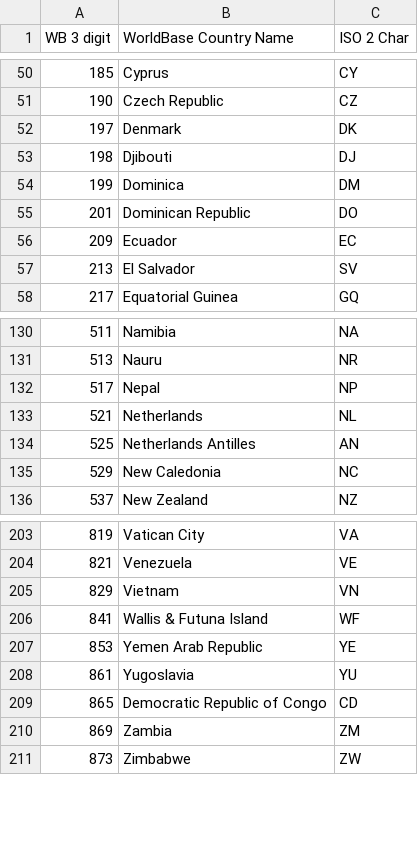
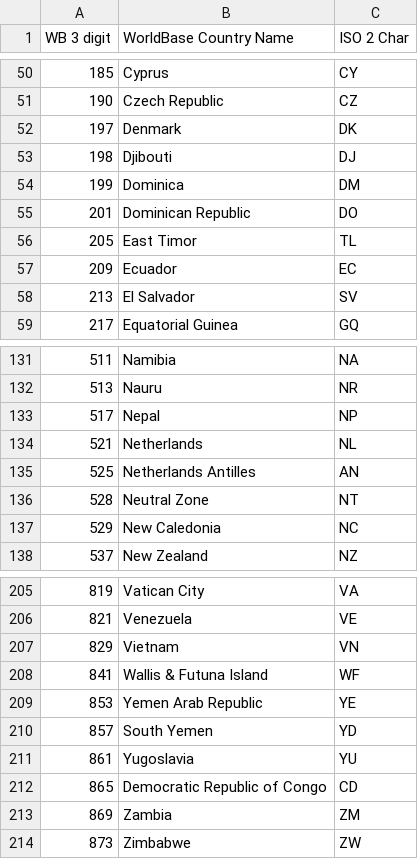
Before and after one commit to hdr1001/read-wb-1784, a CSV file: Country code.csv, drawn as a sheet; only a part is shown, gaps mark what is left out.

Commit message:
Updated country code reference file

```diff
--- a/Country code.csv
+++ b/Country code.csv
@@ -55,2 +55,3 @@
 "201","Dominican Republic","DO"
+"205","East Timor","TL"
 "209","Ecuador","EC"
@@ -134,2 +135,3 @@
 "525","Netherlands Antilles","AN"
+"528","Neutral Zone","NT"
 "529","New Caledonia","NC"
@@ -207,2 +209,3 @@
 "853","Yemen Arab Republic","YE"
+"857","South Yemen","YD"
 "861","Yugoslavia","YU"
```
